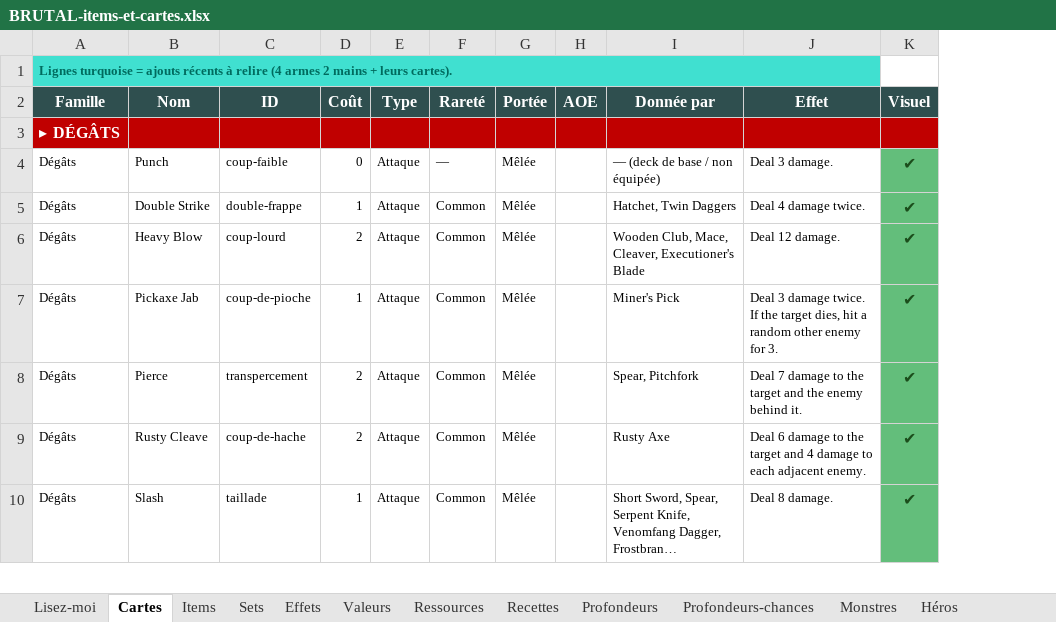
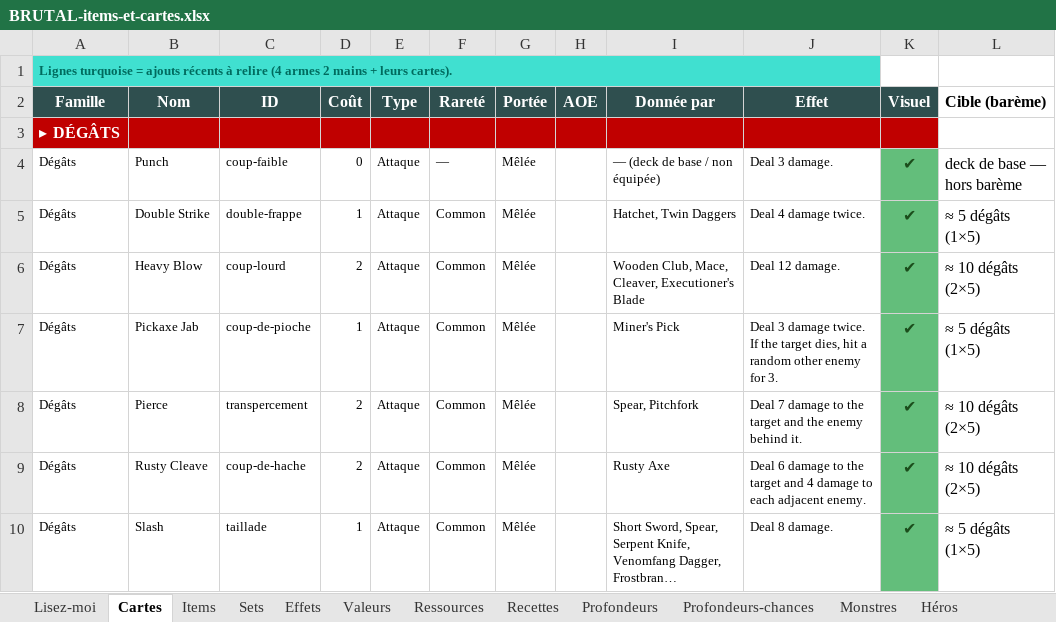
Before and after one commit to Dr-Brioche/Brutal, an Excel workbook: docs/BRUTAL-items-et-cartes.xlsx, sheet Cartes, drawn as a sheet; only a part is shown; long unchanged cells end in …; values as stored, in another font and other column widths than the file's, no borders; the diff names each change by its address in the sheet, - before the commit and + after, or states it on an @@ line.

```diff
--- a/docs/BRUTAL-items-et-cartes.xlsx (sheet Cartes)
+++ b/docs/BRUTAL-items-et-cartes.xlsx (sheet Cartes)
+column L (Cible (barème)), rows 4-10: deck de base — hors barème | ≈ 5 dégâts (1×5) | ≈ 10 dégâts (2×5) | ≈ 5 dégâts (1×5) | ≈ 10 dégâts (2×5) | ≈ 10 dégâts (2×5) | ≈ 5 dégâts (1×5)
```
Also changed, not shown: 1 other file.
